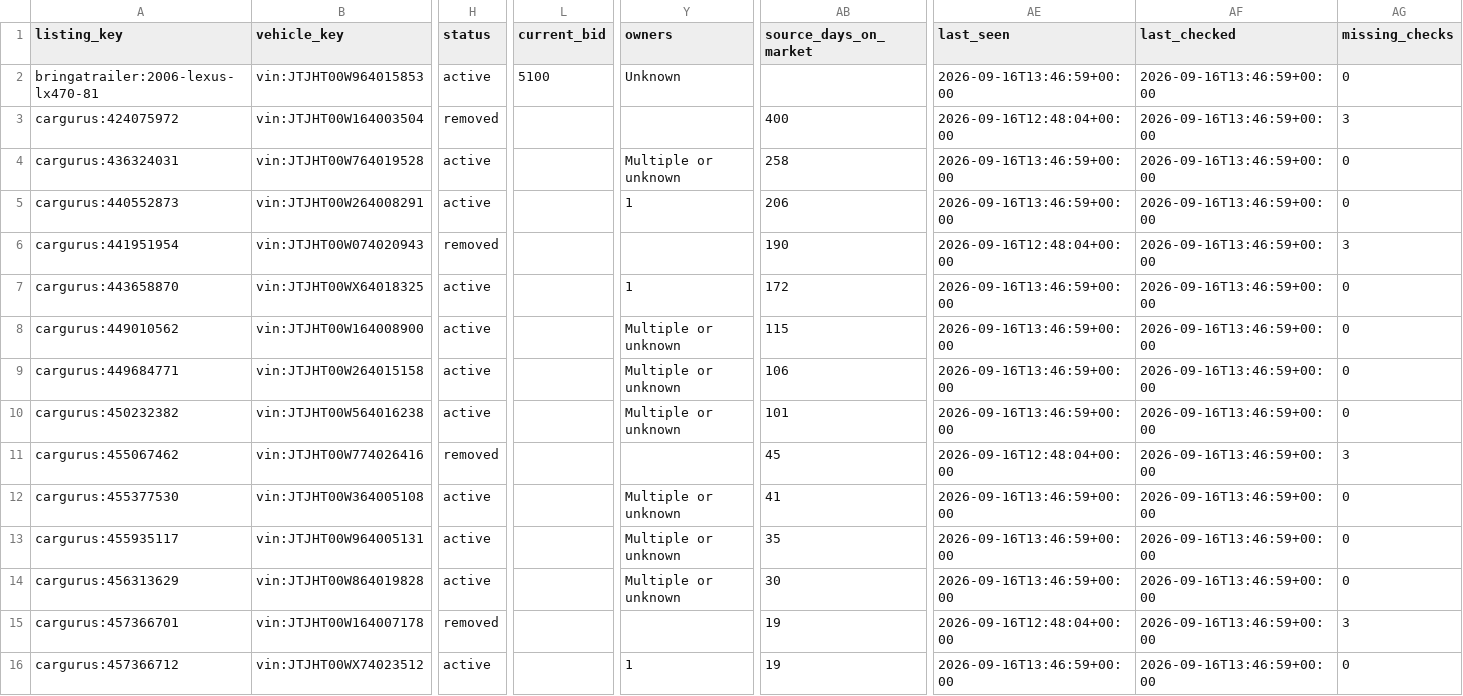
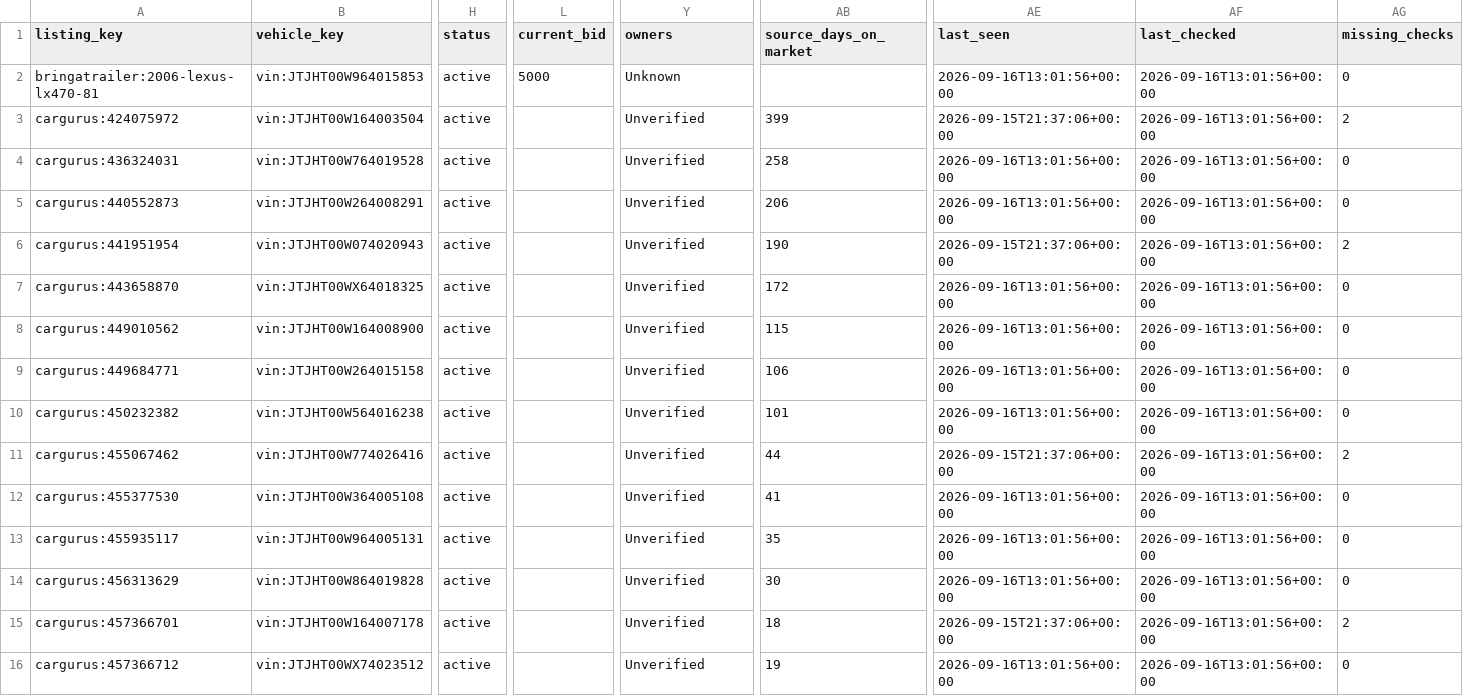
Before and after one commit to SHill1289/Cruiser-scout, a CSV file: data/listings.csv, drawn as a sheet; only a part is shown, gaps mark what is left out; the diff covers the shown part only; the diff names each change by its address in the sheet, - before the commit and + after, or states it on an @@ line.

```diff
--- a/data/listings.csv
+++ b/data/listings.csv
-L2 (current_bid): 5100
+L2 (current_bid): 5000
-AE2 (last_seen): 2026-09-16T13:46:59+00:00
+AE2 (last_seen): 2026-09-16T13:01:56+00:00
-AF2:AF16 (last_checked): 2026-09-16T13:46:59+00:00
+AF2:AF16 (last_checked): 2026-09-16T13:01:56+00:00
-H3 (status): removed
+H3 (status): active
-Y3 (owners): (empty)
+Y3 (owners): Unverified
-AB3 (source_days_on_market): 400
+AB3 (source_days_on_market): 399
-AE3 (last_seen): 2026-09-16T12:48:04+00:00
+AE3 (last_seen): 2026-09-15T21:37:06+00:00
-AG3 (missing_checks): 3
+AG3 (missing_checks): 2
-Y4 (owners): Multiple or unknown
+Y4 (owners): Unverified
-AE4:AE5 (last_seen): 2026-09-16T13:46:59+00:00
+AE4:AE5 (last_seen): 2026-09-16T13:01:56+00:00
-Y5 (owners): 1
+Y5 (owners): Unverified
-H6 (status): removed
+H6 (status): active
-Y6 (owners): (empty)
+Y6 (owners): Unverified
-AE6 (last_seen): 2026-09-16T12:48:04+00:00
+AE6 (last_seen): 2026-09-15T21:37:06+00:00
-AG6 (missing_checks): 3
+AG6 (missing_checks): 2
-Y7 (owners): 1
+Y7 (owners): Unverified
-AE7:AE10 (last_seen): 2026-09-16T13:46:59+00:00
+AE7:AE10 (last_seen): 2026-09-16T13:01:56+00:00
-Y8:Y10 (owners): Multiple or unknown
+Y8:Y10 (owners): Unverified
-H11 (status): removed
+H11 (status): active
-Y11 (owners): (empty)
+Y11 (owners): Unverified
-AB11 (source_days_on_market): 45
+AB11 (source_days_on_market): 44
-AE11 (last_seen): 2026-09-16T12:48:04+00:00
+AE11 (last_seen): 2026-09-15T21:37:06+00:00
-AG11 (missing_checks): 3
+AG11 (missing_checks): 2
-Y12:Y14 (owners): Multiple or unknown
+Y12:Y14 (owners): Unverified
-AE12:AE14 (last_seen): 2026-09-16T13:46:59+00:00
+AE12:AE14 (last_seen): 2026-09-16T13:01:56+00:00
-H15 (status): removed
+H15 (status): active
-Y15 (owners): (empty)
+Y15 (owners): Unverified
-AB15 (source_days_on_market): 19
+AB15 (source_days_on_market): 18
-AE15 (last_seen): 2026-09-16T12:48:04+00:00
+AE15 (last_seen): 2026-09-15T21:37:06+00:00
-AG15 (missing_checks): 3
+AG15 (missing_checks): 2
-Y16 (owners): 1
+Y16 (owners): Unverified
-AE16 (last_seen): 2026-09-16T13:46:59+00:00
+AE16 (last_seen): 2026-09-16T13:01:56+00:00
```
Also changed, not shown: 32 edited cells elsewhere in this file, data/active_listings.csv, data/excluded_listings.csv, 12 other files.
